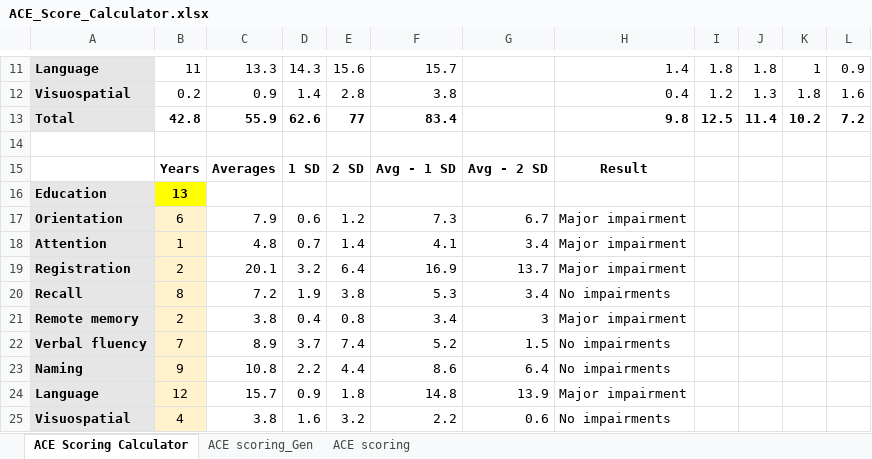
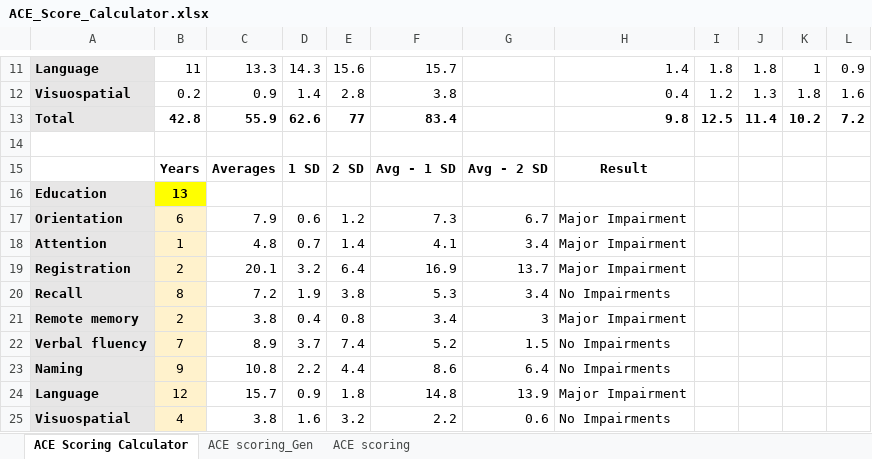
Before and after one commit to vidyabhandary/Ace_Score, an Excel workbook: ACE_Score_Calculator.xlsx, sheet ACE Scoring Calculator, drawn as a sheet; only a part is shown, gaps mark what is left out; values as stored, in another font and other column widths than the file's, no borders; conditional formats not drawn; the diff names each change by its address in the sheet, - before the commit and + after, or states it on an @@ line.

```diff
--- a/ACE_Score_Calculator.xlsx (sheet ACE Scoring Calculator)
+++ b/ACE_Score_Calculator.xlsx (sheet ACE Scoring Calculator)
-H17:H19: Major impairment
+H17:H19: Major Impairment
-H20: No impairments
+H20: No Impairments
-H21: Major impairment
+H21: Major Impairment
-H22:H23: No impairments
+H22:H23: No Impairments
-H24: Major impairment
+H24: Major Impairment
-H25: No impairments
+H25: No Impairments
```
